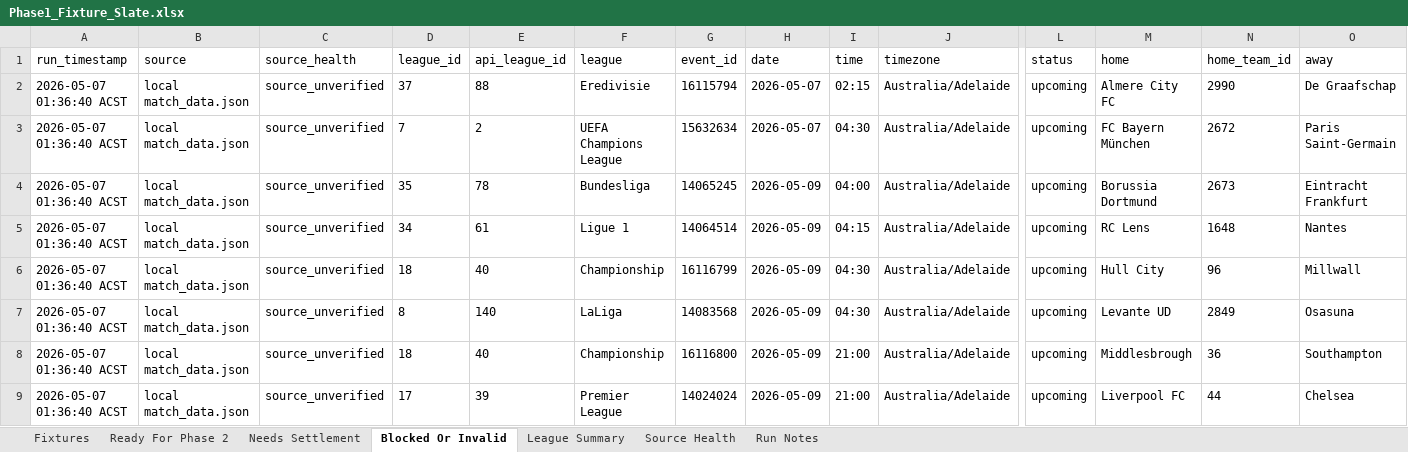
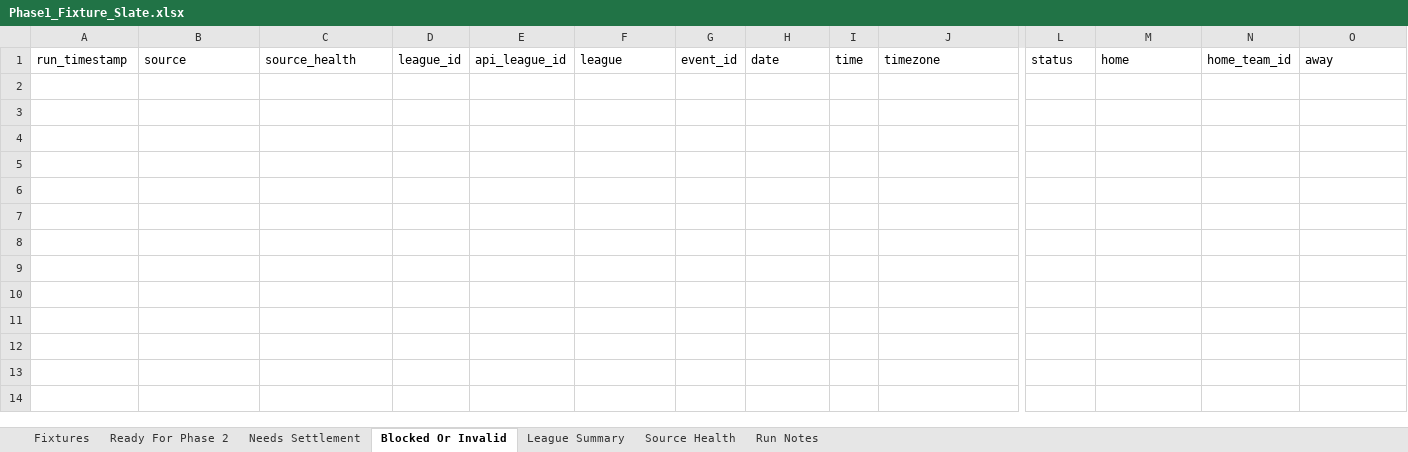
Before and after one commit to Looneyz25/SoccerStats, an Excel workbook: docs/agent-system/outputs/Phase1_Fixture_Slate.xlsx, sheet Blocked Or Invalid, drawn as a sheet; only a part is shown, gaps mark what is left out; values as stored, in another font and other column widths than the file's, no borders; rows hold the shown columns only; the diff names each change by its address in the sheet, - before the commit and + after, or states it on an @@ line.

```diff
--- a/docs/agent-system/outputs/Phase1_Fixture_Slate.xlsx (sheet Blocked Or Invalid)
+++ b/docs/agent-system/outputs/Phase1_Fixture_Slate.xlsx (sheet Blocked Or Invalid)
-row 2: 2026-05-07 01:36:40 ACST | local match_data.json | source_unverified | 37 | 88 | Eredivisie | 16115794 | 2026-05-07 | 02:15 | Australia/Adelaide | upcoming | Almere City FC | 2990 | De Graafschap
-row 3: 2026-05-07 01:36:40 ACST | local match_data.json | source_unverified | 7 | 2 | UEFA Champions League | 15632634 | 2026-05-07 | 04:30 | Australia/Adelaide | upcoming | FC Bayern München | 2672 | Paris Saint-Germain
-row 4: 2026-05-07 01:36:40 ACST | local match_data.json | source_unverified | 35 | 78 | Bundesliga | 14065245 | 2026-05-09 | 04:00 | Australia/Adelaide | upcoming | Borussia Dortmund | 2673 | Eintracht Frankfurt
-row 5: 2026-05-07 01:36:40 ACST | local match_data.json | source_unverified | 34 | 61 | Ligue 1 | 14064514 | 2026-05-09 | 04:15 | Australia/Adelaide | upcoming | RC Lens | 1648 | Nantes
-row 6: 2026-05-07 01:36:40 ACST | local match_data.json | source_unverified | 18 | 40 | Championship | 16116799 | 2026-05-09 | 04:30 | Australia/Adelaide | upcoming | Hull City | 96 | Millwall
-row 7: 2026-05-07 01:36:40 ACST | local match_data.json | source_unverified | 8 | 140 | LaLiga | 14083568 | 2026-05-09 | 04:30 | Australia/Adelaide | upcoming | Levante UD | 2849 | Osasuna
-row 8: 2026-05-07 01:36:40 ACST | local match_data.json | source_unverified | 18 | 40 | Championship | 16116800 | 2026-05-09 | 21:00 | Australia/Adelaide | upcoming | Middlesbrough | 36 | Southampton
-row 9: 2026-05-07 01:36:40 ACST | local match_data.json | source_unverified | 17 | 39 | Premier League | 14024024 | 2026-05-09 | 21:00 | Australia/Adelaide | upcoming | Liverpool FC | 44 | Chelsea
```
Also changed, not shown: sheet Fixtures, sheet Ready For Phase 2, sheet League Summary, sheet Needs Settlement, sheet Source Health, sheet Run Notes, 5 other files.
